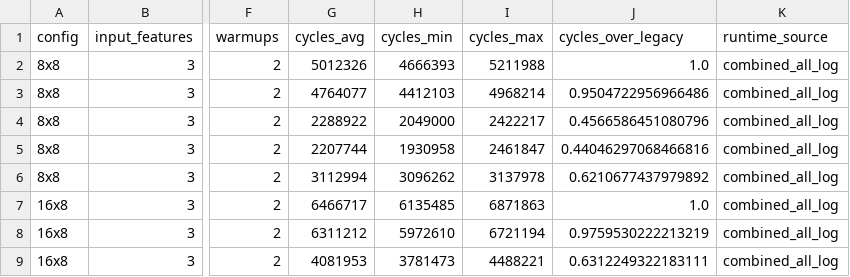
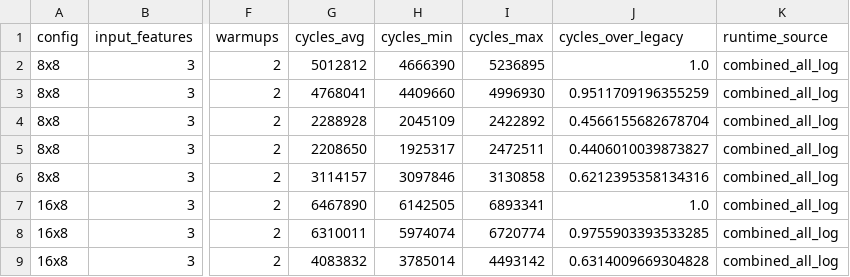
Before and after one commit to Nico281102/edgelearning-cpp, a CSV file: firmware/el_cvscpp_ablation/results/stm32n6_variant_elf_sizes_2026-06-26_input3.csv, drawn as a sheet; only a part is shown, gaps mark what is left out; the diff covers the shown part only; the diff names each change by its address in the sheet, - before the commit and + after, or states it on an @@ line.

```diff
--- a/firmware/el_cvscpp_ablation/results/stm32n6_variant_elf_sizes_2026-06-26_input3.csv
+++ b/firmware/el_cvscpp_ablation/results/stm32n6_variant_elf_sizes_2026-06-26_input3.csv
-G2 (cycles_avg): 5012326
+G2 (cycles_avg): 5012812
-H2 (cycles_min): 4666393
+H2 (cycles_min): 4666390
-I2 (cycles_max): 5211988
+I2 (cycles_max): 5236895
-G3 (cycles_avg): 4764077
+G3 (cycles_avg): 4768041
-H3 (cycles_min): 4412103
+H3 (cycles_min): 4409660
-I3 (cycles_max): 4968214
+I3 (cycles_max): 4996930
-J3 (cycles_over_legacy): 0.9504722956966486
+J3 (cycles_over_legacy): 0.9511709196355259
-G4 (cycles_avg): 2288922
+G4 (cycles_avg): 2288928
-H4 (cycles_min): 2049000
+H4 (cycles_min): 2045109
-I4 (cycles_max): 2422217
+I4 (cycles_max): 2422892
-J4 (cycles_over_legacy): 0.4566586451080796
+J4 (cycles_over_legacy): 0.4566155682678704
-G5 (cycles_avg): 2207744
+G5 (cycles_avg): 2208650
-H5 (cycles_min): 1930958
+H5 (cycles_min): 1925317
-I5 (cycles_max): 2461847
+I5 (cycles_max): 2472511
-J5 (cycles_over_legacy): 0.44046297068466816
+J5 (cycles_over_legacy): 0.4406010039873827
-G6 (cycles_avg): 3112994
+G6 (cycles_avg): 3114157
-H6 (cycles_min): 3096262
+H6 (cycles_min): 3097846
-I6 (cycles_max): 3137978
+I6 (cycles_max): 3130858
-J6 (cycles_over_legacy): 0.6210677437979892
+J6 (cycles_over_legacy): 0.6212395358134316
-G7 (cycles_avg): 6466717
+G7 (cycles_avg): 6467890
-H7 (cycles_min): 6135485
+H7 (cycles_min): 6142505
-I7 (cycles_max): 6871863
+I7 (cycles_max): 6893341
-G8 (cycles_avg): 6311212
+G8 (cycles_avg): 6310011
-H8 (cycles_min): 5972610
+H8 (cycles_min): 5974074
-I8 (cycles_max): 6721194
+I8 (cycles_max): 6720774
-J8 (cycles_over_legacy): 0.9759530222213219
+J8 (cycles_over_legacy): 0.9755903393533285
-G9 (cycles_avg): 4081953
+G9 (cycles_avg): 4083832
-H9 (cycles_min): 3781473
+H9 (cycles_min): 3785014
-I9 (cycles_max): 4488221
+I9 (cycles_max): 4493142
-J9 (cycles_over_legacy): 0.6312249322183111
+J9 (cycles_over_legacy): 0.6314009669304828
```
Also changed, not shown: 84 edited cells elsewhere in this file, firmware/el_cvscpp_ablation/results/stm32n6_elf_component_breakdown_2026-06-26_input3.csv, firmware/el_cvscpp_ablation/results/stm32n6_speedup_2026-06-26_input3.csv, 8 other files.
